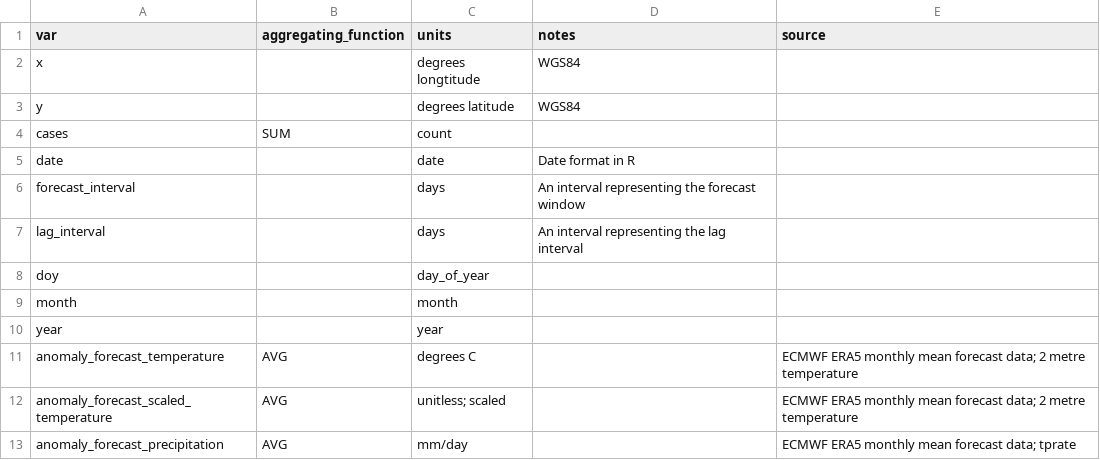
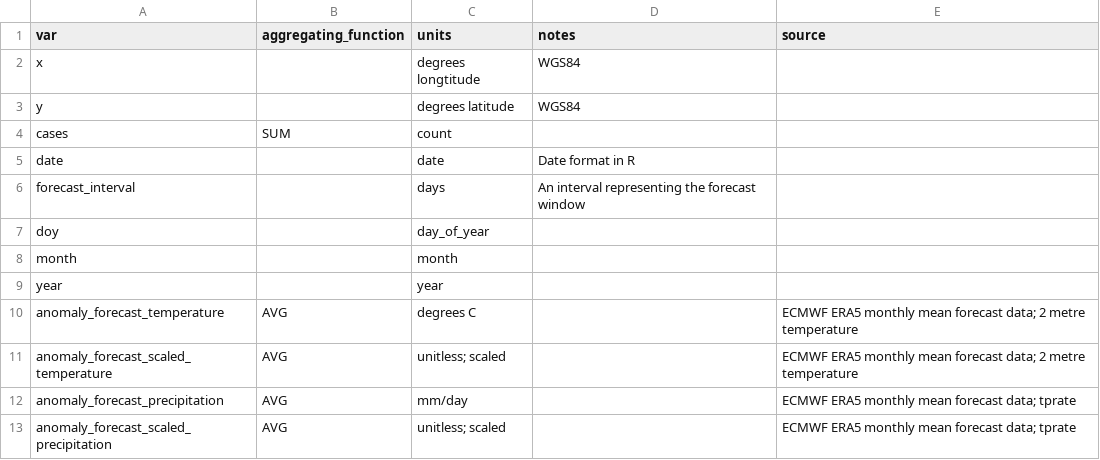
Before and after one commit to One-Health-Research-Consulting/open-rvfcast, a CSV file: data/predictor_summary.csv, drawn as a sheet; only a part is shown; the shorter side is filled out with more unchanged rows; the diff names each change by its address in the sheet, - before the commit and + after, or states it on an @@ line.

```diff
--- a/data/predictor_summary.csv
+++ b/data/predictor_summary.csv
-row 7: lag_interval |  | days | An interval representing the lag interval
```
Also changed, not shown: 8 other files.
